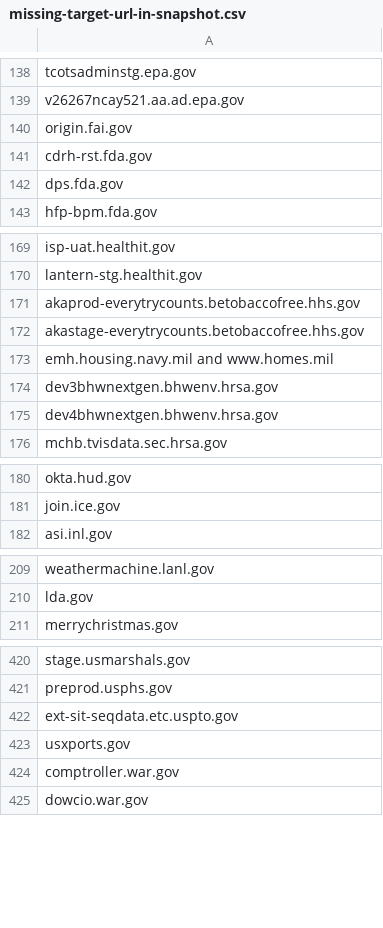
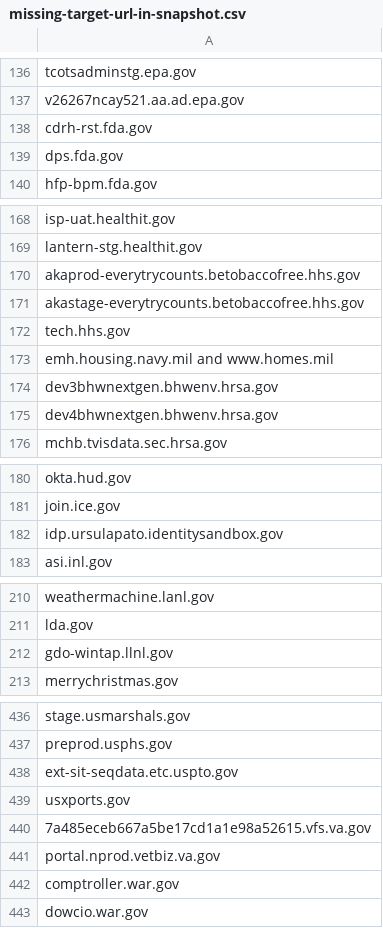
Before and after one commit to arpitjain099/site-scanning-analysis, a CSV file: reports/missing-target-url-in-snapshot.csv, drawn as a sheet; only a part is shown, gaps mark what is left out; removed rows and columns are numbered as before the commit, all else as after; the diff covers the shown part only; the diff names each change by its address in the sheet, - before the commit and + after, or states it on an @@ line.

```diff
--- a/reports/missing-target-url-in-snapshot.csv
+++ b/reports/missing-target-url-in-snapshot.csv
-row 140: origin.fai.gov
+row 172: tech.hhs.gov
+row 182: idp.ursulapato.identitysandbox.gov
+row 212: gdo-wintap.llnl.gov
+row 440: 7a485eceb667a5be17cd1a1e98a52615.vfs.va.gov
+row 441: portal.nprod.vetbiz.va.gov
```
Also changed, not shown: 18 added rows and 4 removed rows elsewhere in this file.
